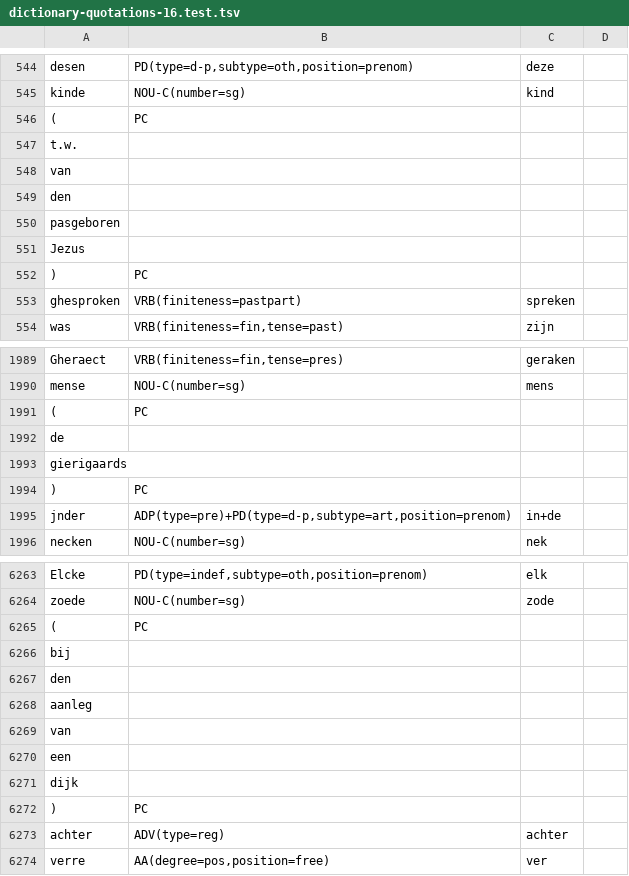
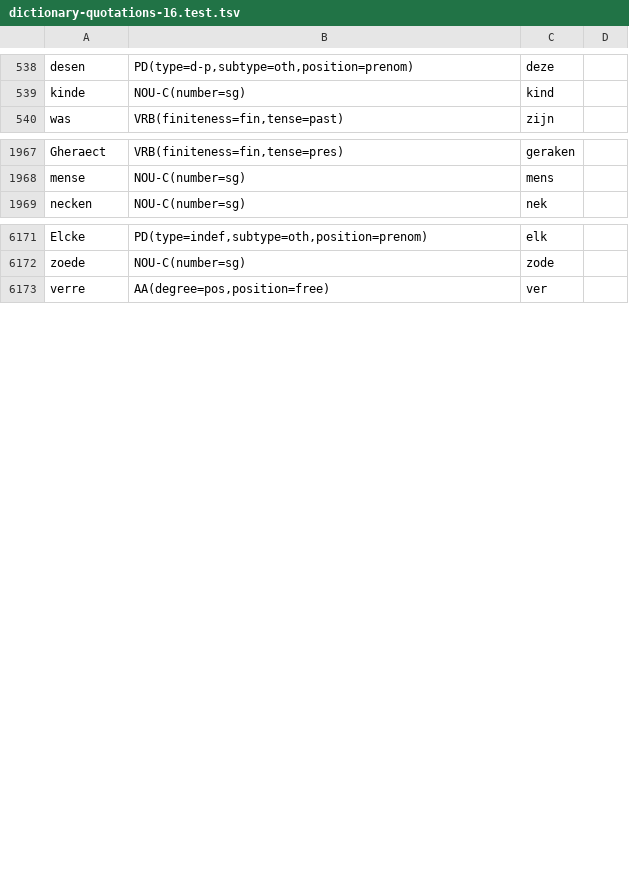
Before and after one commit to INL/galahad-corpus-data, a TSV file: training-data/dictionary-quotations-16/dictionary-quotations-16.test.tsv, drawn as a sheet; only a part is shown, gaps mark what is left out; the diff covers the shown part only; the diff names each change by its address in the sheet, - before the commit and + after, or states it on an @@ line.

```diff
--- a/training-data/dictionary-quotations-16/dictionary-quotations-16.test.tsv
+++ b/training-data/dictionary-quotations-16/dictionary-quotations-16.test.tsv
-row 546: ( | PC
-row 547: t.w.
-row 548: van
-row 549: den
-row 550: pasgeboren
-row 551: Jezus
-row 552: ) | PC
-row 553: ghesproken | VRB(finiteness=pastpart) | spreken
-row 1991: ( | PC
-row 1992: de
-row 1993: gierigaards
-row 1994: ) | PC
-row 1995: jnder | ADP(type=pre)+PD(type=d-p,subtype=art,position=prenom) | in+de
-row 6265: ( | PC
-row 6266: bij
-row 6267: den
-row 6268: aanleg
-row 6269: van
-row 6270: een
-row 6271: dijk
-row 6272: ) | PC
-row 6273: achter | ADV(type=reg) | achter
```
Also changed, not shown: 79 removed rows elsewhere in this file, training-data/dictionary-quotations-16/dictionary-quotations-16.dev.tsv, training-data/dictionary-quotations-17/dictionary-quotations-17.dev.tsv, 12 other files.
